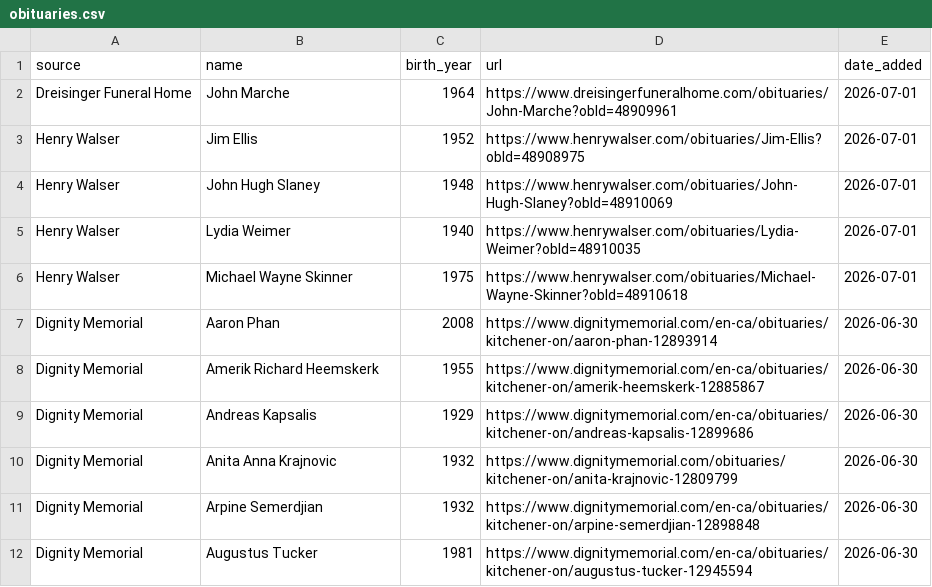
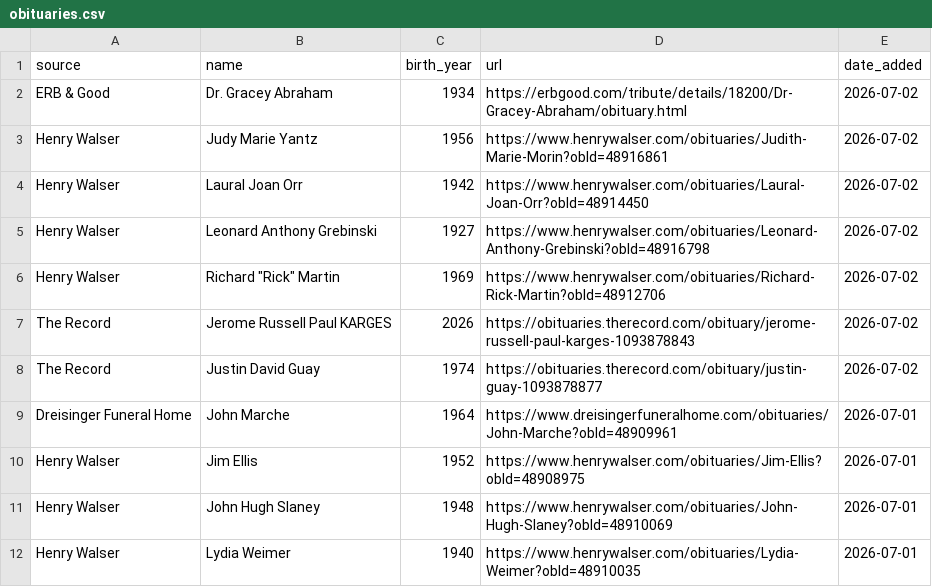
Before and after one commit to gpberber/waterloo-region-obituaries, a CSV file: data/obituaries.csv, drawn as a sheet; only a part is shown; the shorter side is filled out with more unchanged rows; the diff names each change by its address in the sheet, - before the commit and + after, or states it on an @@ line.

```diff
--- a/data/obituaries.csv
+++ b/data/obituaries.csv
+row 2: ERB & Good | Dr. Gracey Abraham | 1934 | https://erbgood.com/tribute/details/18200/Dr-Gracey-Abraham/obituary.html | 2026-07-02
+row 3: Henry Walser | Judy Marie Yantz | 1956 | https://www.henrywalser.com/obituaries/Judith-Marie-Morin?obId=48916861 | 2026-07-02
+row 4: Henry Walser | Laural Joan Orr | 1942 | https://www.henrywalser.com/obituaries/Laural-Joan-Orr?obId=48914450 | 2026-07-02
+row 5: Henry Walser | Leonard Anthony Grebinski | 1927 | https://www.henrywalser.com/obituaries/Leonard-Anthony-Grebinski?obId=48916798 | 2026-07-02
+row 6: Henry Walser | Richard "Rick" Martin | 1969 | https://www.henrywalser.com/obituaries/Richard-Rick-Martin?obId=48912706 | 2026-07-02
+row 7: The Record | Jerome Russell Paul KARGES | 2026 | https://obituaries.therecord.com/obituary/jerome-russell-paul-karges-1093878843 | 2026-07-02
+row 8: The Record | Justin David Guay | 1974 | https://obituaries.therecord.com/obituary/justin-guay-1093878877 | 2026-07-02
```
Also changed, not shown: 1 other file.
